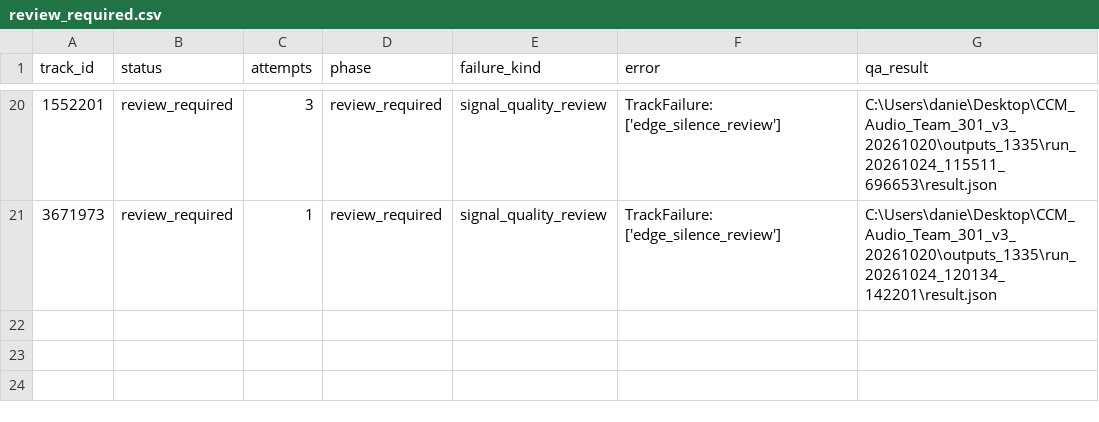
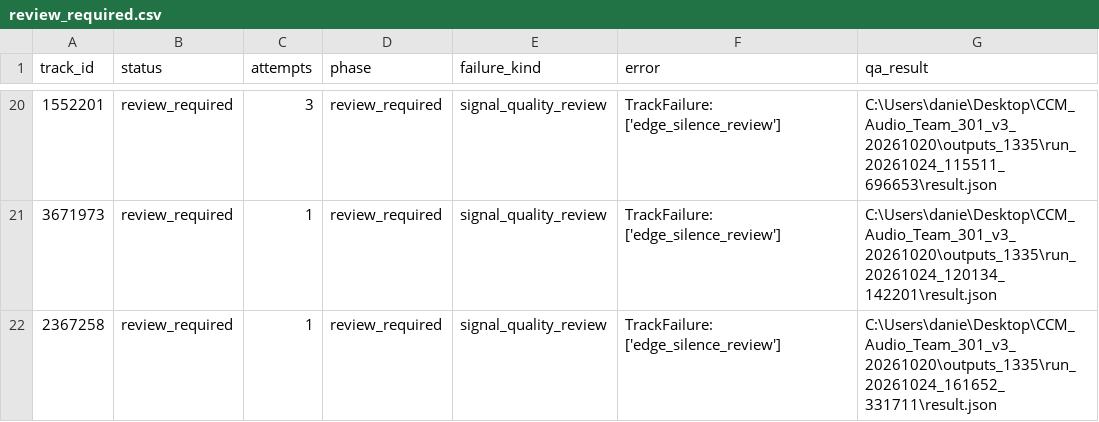
Before and after one commit to daniel5909/ccm_dat_DA, a CSV file: outputs/v3_1335/review_required.csv, drawn as a sheet; only a part is shown, gaps mark what is left out.

Commit message:
Add verified v3 audio features (27 tracks)

```diff
--- a/outputs/v3_1335/review_required.csv
+++ b/outputs/v3_1335/review_required.csv
@@ -21 +21,2 @@
 3671973,review_required,1,review_required,signal_quality_review,TrackFailure: ['edge_silence_review'],C:\Users\danie\Desktop\CCM_Audio_Team_301_v3_20261020\outputs_1335\run_20261024_120134_142201\result.json
+2367258,review_required,1,review_required,signal_quality_review,TrackFailure: ['edge_silence_review'],C:\Users\danie\Desktop\CCM_Audio_Team_301_v3_20261020\outputs_1335\run_20261024_161652_331711\result.json
```
Also changed, not shown: outputs/v3_1335/collection_status.csv, 2 other files.
